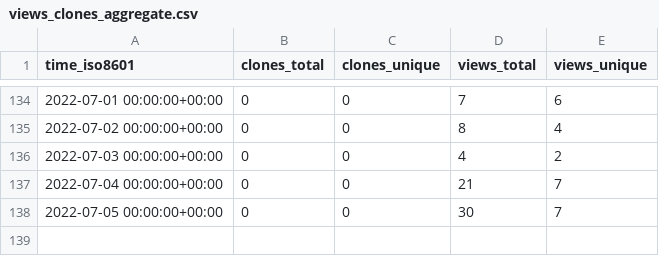
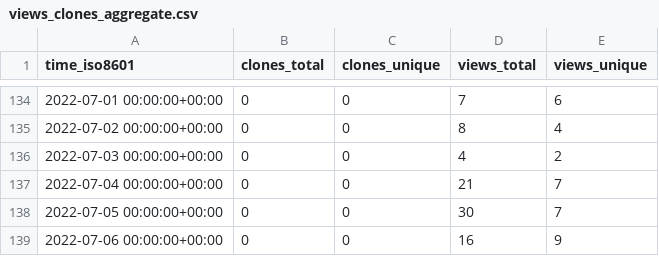
Before and after one commit to Declipsonator/Tweaks-Stats, a CSV file: Declipsonator/Meteor-Tweaks/ghrs-data/views_clones_aggregate.csv, drawn as a sheet; only a part is shown, gaps mark what is left out; the diff names each change by its address in the sheet, - before the commit and + after, or states it on an @@ line.

```diff
--- a/Declipsonator/Meteor-Tweaks/ghrs-data/views_clones_aggregate.csv
+++ b/Declipsonator/Meteor-Tweaks/ghrs-data/views_clones_aggregate.csv
+row 139: 2022-07-06 00:00:00+00:00 | 0 | 0 | 16 | 9
```
Also changed, not shown: 1 other file.
